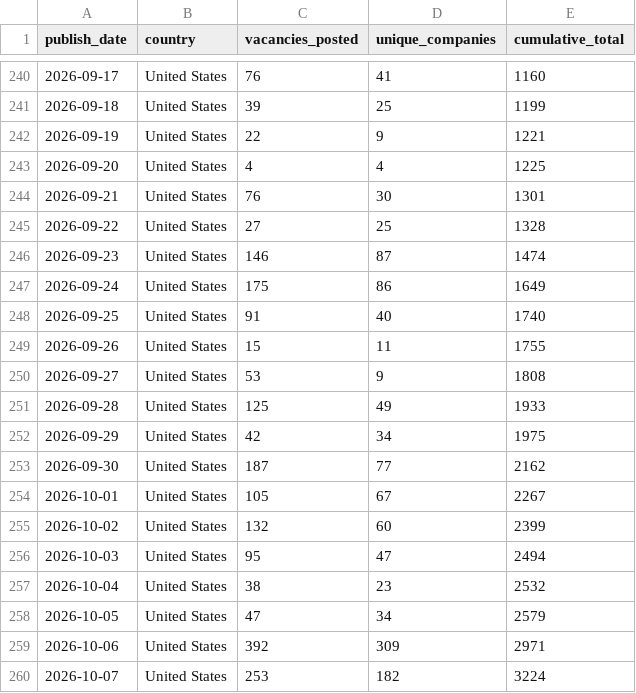
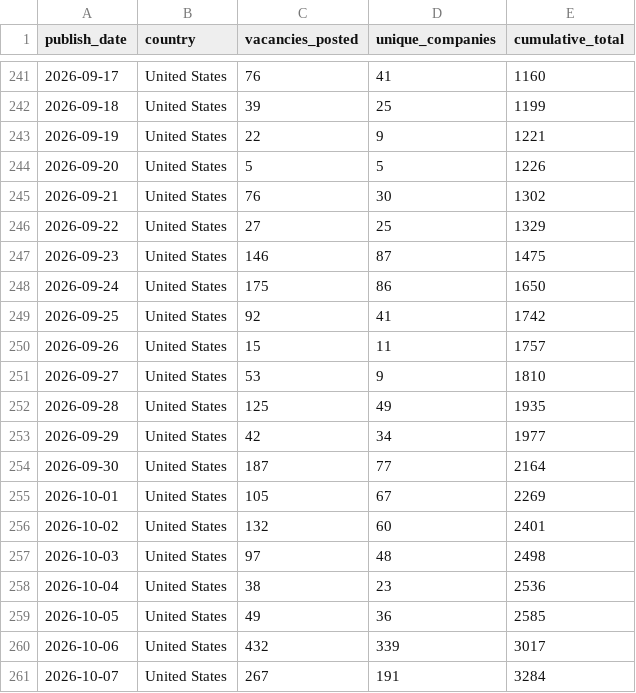
Before and after one commit to ShoafzalDataAnalyst/Adzuna-Job-Market-Vacancies, a CSV file: powerbi/daily_posting_trend.csv, drawn as a sheet; only a part is shown, gaps mark what is left out; the diff covers the shown part only.

```diff
--- a/powerbi/daily_posting_trend.csv
+++ b/powerbi/daily_posting_trend.csv
@@ -242,19 +243,19 @@
 2026-09-19,United States,22,9,1221
-2026-09-20,United States,4,4,1225
-2026-09-21,United States,76,30,1301
-2026-09-22,United States,27,25,1328
-2026-09-23,United States,146,87,1474
-2026-09-24,United States,175,86,1649
-2026-09-25,United States,91,40,1740
-2026-09-26,United States,15,11,1755
-2026-09-27,United States,53,9,1808
-2026-09-28,United States,125,49,1933
-2026-09-29,United States,42,34,1975
-2026-09-30,United States,187,77,2162
-2026-10-01,United States,105,67,2267
-2026-10-02,United States,132,60,2399
-2026-10-03,United States,95,47,2494
-2026-10-04,United States,38,23,2532
-2026-10-05,United States,47,34,2579
-2026-10-06,United States,392,309,2971
-2026-10-07,United States,253,182,3224
+2026-09-20,United States,5,5,1226
+2026-09-21,United States,76,30,1302
+2026-09-22,United States,27,25,1329
+2026-09-23,United States,146,87,1475
+2026-09-24,United States,175,86,1650
+2026-09-25,United States,92,41,1742
+2026-09-26,United States,15,11,1757
+2026-09-27,United States,53,9,1810
+2026-09-28,United States,125,49,1935
+2026-09-29,United States,42,34,1977
+2026-09-30,United States,187,77,2164
+2026-10-01,United States,105,67,2269
+2026-10-02,United States,132,60,2401
+2026-10-03,United States,97,48,2498
+2026-10-04,United States,38,23,2536
+2026-10-05,United States,49,36,2585
+2026-10-06,United States,432,339,3017
+2026-10-07,United States,267,191,3284
```
Also changed, not shown: 2 added rows and 27 edited cells elsewhere in this file, powerbi/location_heatmap.csv, powerbi/salary_by_category.csv, 6 other files.
